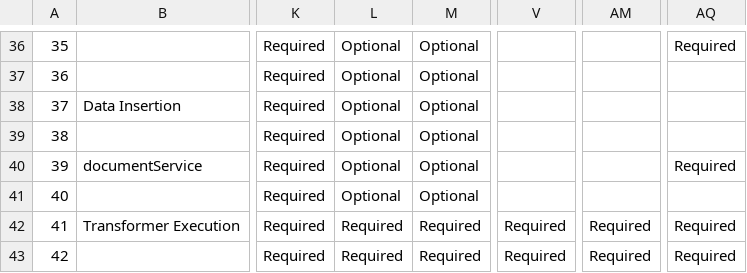
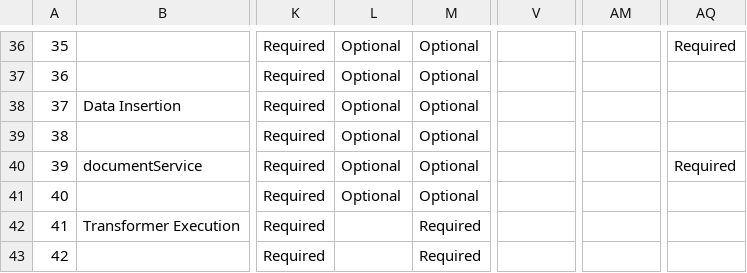
Before and after one commit to varshith257/telemetry, a CSV file: schema-generator/events.csv, drawn as a sheet; only a part is shown, gaps mark what is left out; the diff names each change by its address in the sheet, - before the commit and + after, or states it on an @@ line.

Commit message:
chore: update schema

```diff
--- a/schema-generator/events.csv
+++ b/schema-generator/events.csv
-L42:L43: Required
+L42:L43: (empty)
-V42:V43: Required
+V42:V43: (empty)
-AM42:AM43: Required
+AM42:AM43: (empty)
-AQ42:AQ43: Required
+AQ42:AQ43: (empty)
```
Also changed, not shown: 5 other files.
